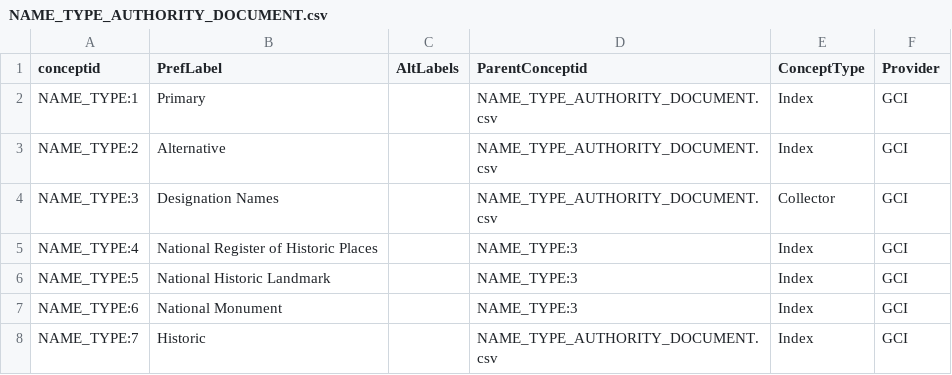
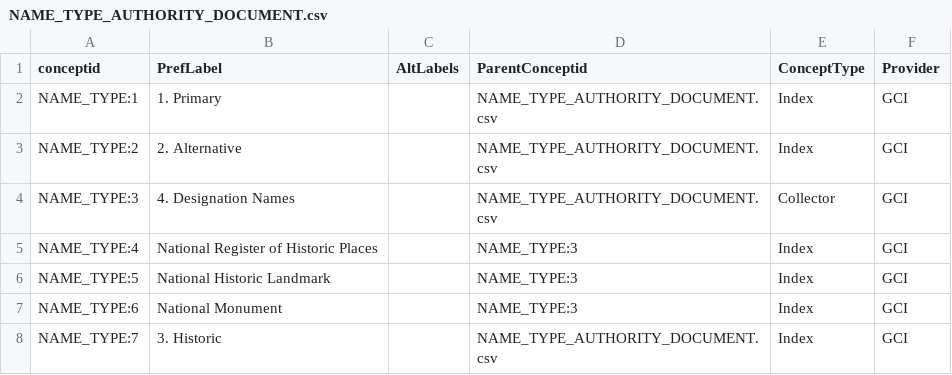
Before and after one commit to legiongis/crip, a CSV file: crip/source_data/concepts/authority_files/NAME_TYPE_AUTHORITY_DOCUMENT.csv, drawn as a sheet.

Commit message:
numbering name types

```diff
--- a/crip/source_data/concepts/authority_files/NAME_TYPE_AUTHORITY_DOCUMENT.csv
+++ b/crip/source_data/concepts/authority_files/NAME_TYPE_AUTHORITY_DOCUMENT.csv
@@ -1,5 +1,5 @@
 conceptid,PrefLabel,AltLabels,ParentConceptid,ConceptType,Provider
-NAME_TYPE:1,Primary,,NAME_TYPE_AUTHORITY_DOCUMENT.csv,Index,GCI
-NAME_TYPE:2,Alternative,,NAME_TYPE_AUTHORITY_DOCUMENT.csv,Index,GCI
-NAME_TYPE:3,Designation Names,,NAME_TYPE_AUTHORITY_DOCUMENT.csv,Collector,GCI
+NAME_TYPE:1,1. Primary,,NAME_TYPE_AUTHORITY_DOCUMENT.csv,Index,GCI
+NAME_TYPE:2,2. Alternative,,NAME_TYPE_AUTHORITY_DOCUMENT.csv,Index,GCI
+NAME_TYPE:3,4. Designation Names,,NAME_TYPE_AUTHORITY_DOCUMENT.csv,Collector,GCI
 NAME_TYPE:4,National Register of Historic Places,,NAME_TYPE:3,Index,GCI
@@ -7,2 +7,2 @@ NAME_TYPE:5,National Historic Landmark,,NAME_TYPE:3,Index,GCI
 NAME_TYPE:6,National Monument,,NAME_TYPE:3,Index,GCI
-NAME_TYPE:7,Historic,,NAME_TYPE_AUTHORITY_DOCUMENT.csv,Index,GCI
+NAME_TYPE:7,3. Historic,,NAME_TYPE_AUTHORITY_DOCUMENT.csv,Index,GCI
```
